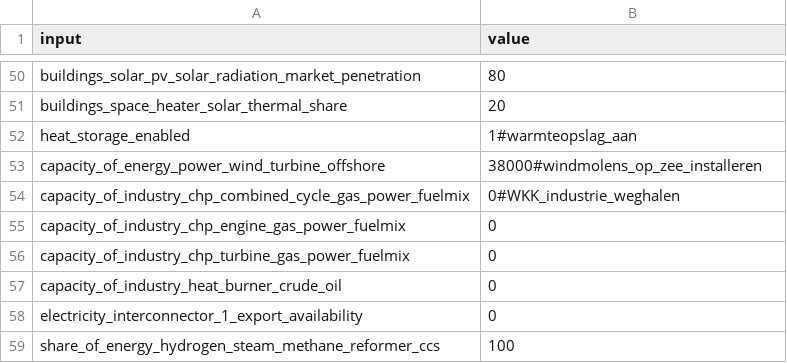
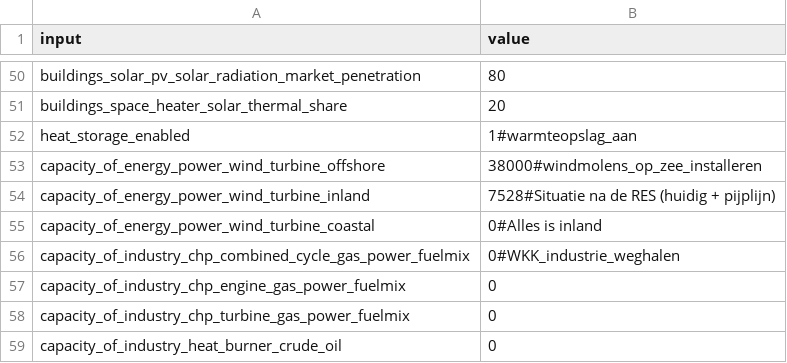
Before and after one commit to quintel/klimaatraadplegingstool, a CSV file: config/supply_and_savings.csv, drawn as a sheet; only a part is shown, gaps mark what is left out; the shorter side is filled out with more unchanged rows.

Commit message:
Updated input mapping, demand installer and supply and savings

```diff
--- a/config/supply_and_savings.csv
+++ b/config/supply_and_savings.csv
@@ -53,2 +53,4 @@ heat_storage_enabled,1#warmteopslag_aan
 capacity_of_energy_power_wind_turbine_offshore,38000#windmolens_op_zee_installeren
+capacity_of_energy_power_wind_turbine_inland,7528#Situatie na de RES (huidig + pijplijn)
+capacity_of_energy_power_wind_turbine_coastal,0#Alles is inland
 capacity_of_industry_chp_combined_cycle_gas_power_fuelmix,0#WKK_industrie_weghalen
```
Also changed, not shown: config/input_mapping.csv, 2 other files.
